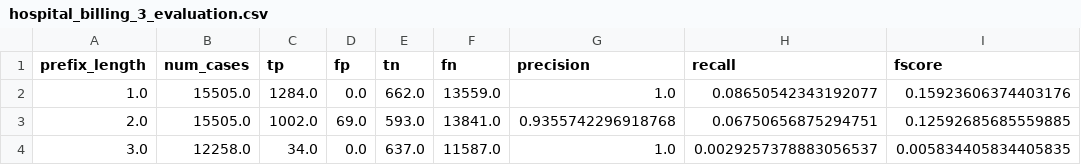
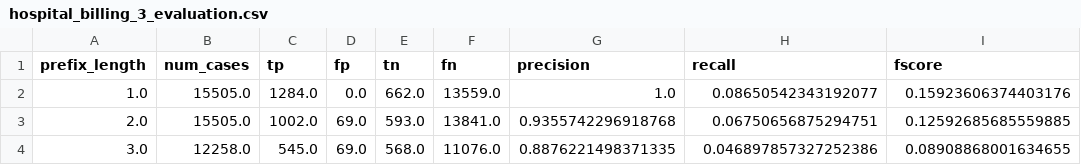
Before and after one commit to lucaboschiero/tesi, a CSV file: media/output/result/hospital_billing_3_evaluation.csv, drawn as a sheet.

```diff
--- a/media/output/result/hospital_billing_3_evaluation.csv
+++ b/media/output/result/hospital_billing_3_evaluation.csv
@@ -3,2 +3,2 @@ prefix_length,num_cases,tp,fp,tn,fn,precision,recall,fscore
 2.0,15505.0,1002.0,69.0,593.0,13841.0,0.9355742296918768,0.06750656875294751,0.12592685685559885
-3.0,12258.0,34.0,0.0,637.0,11587.0,1.0,0.0029257378883056537,0.005834405834405835
+3.0,12258.0,545.0,69.0,568.0,11076.0,0.8876221498371335,0.046897857327252386,0.08908868001634655
```
Also changed, not shown: media/output/model_params.csv, media/output/result/Production_evaluation.csv, 19 other files.
